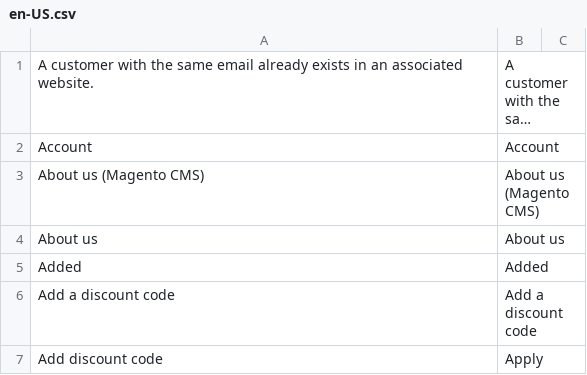
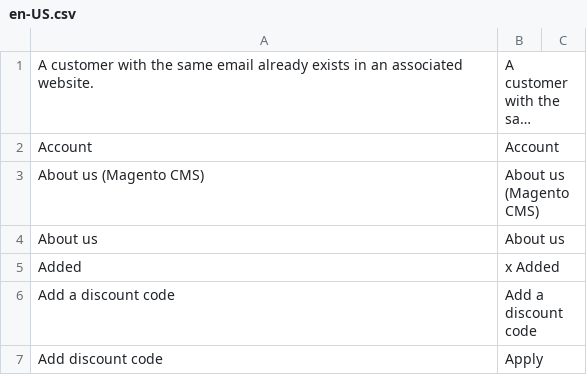
Before and after one commit to cooldev900/vue-storefront-ecommerce, a CSV file: src/themes/capybara/resource/i18n/en-US.csv, drawn as a sheet; only a part is shown; long unchanged cells end in ….

```diff
--- a/src/themes/capybara/resource/i18n/en-US.csv
+++ b/src/themes/capybara/resource/i18n/en-US.csv
@@ -4,3 +4,3 @@ About us (Magento CMS),About us (Magento CMS)
 About us,About us
-Added,Added
+Added,x Added
 Add a discount code,Add a discount code
```
Also changed, not shown: src/themes/capybara/resource/i18n/ar-SY.csv, 30 other files.
